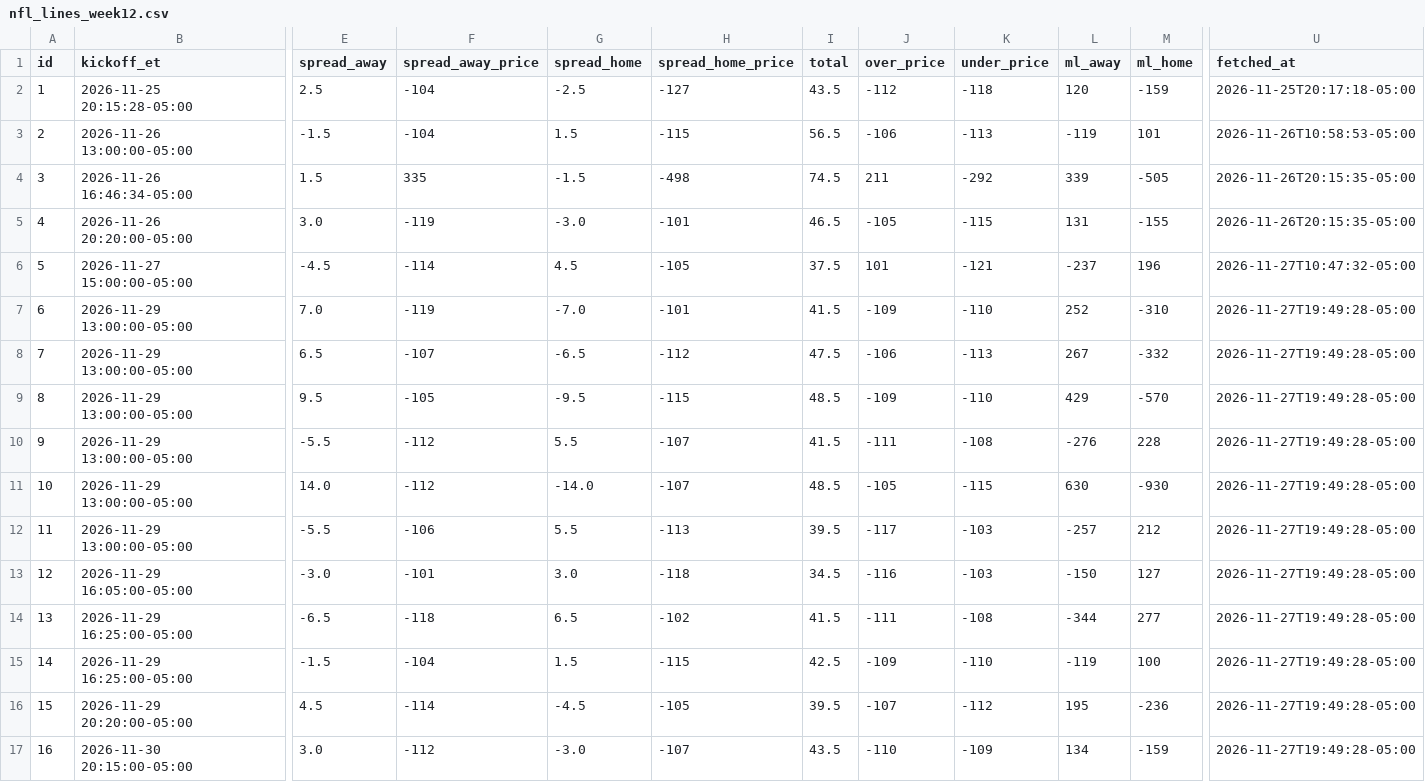
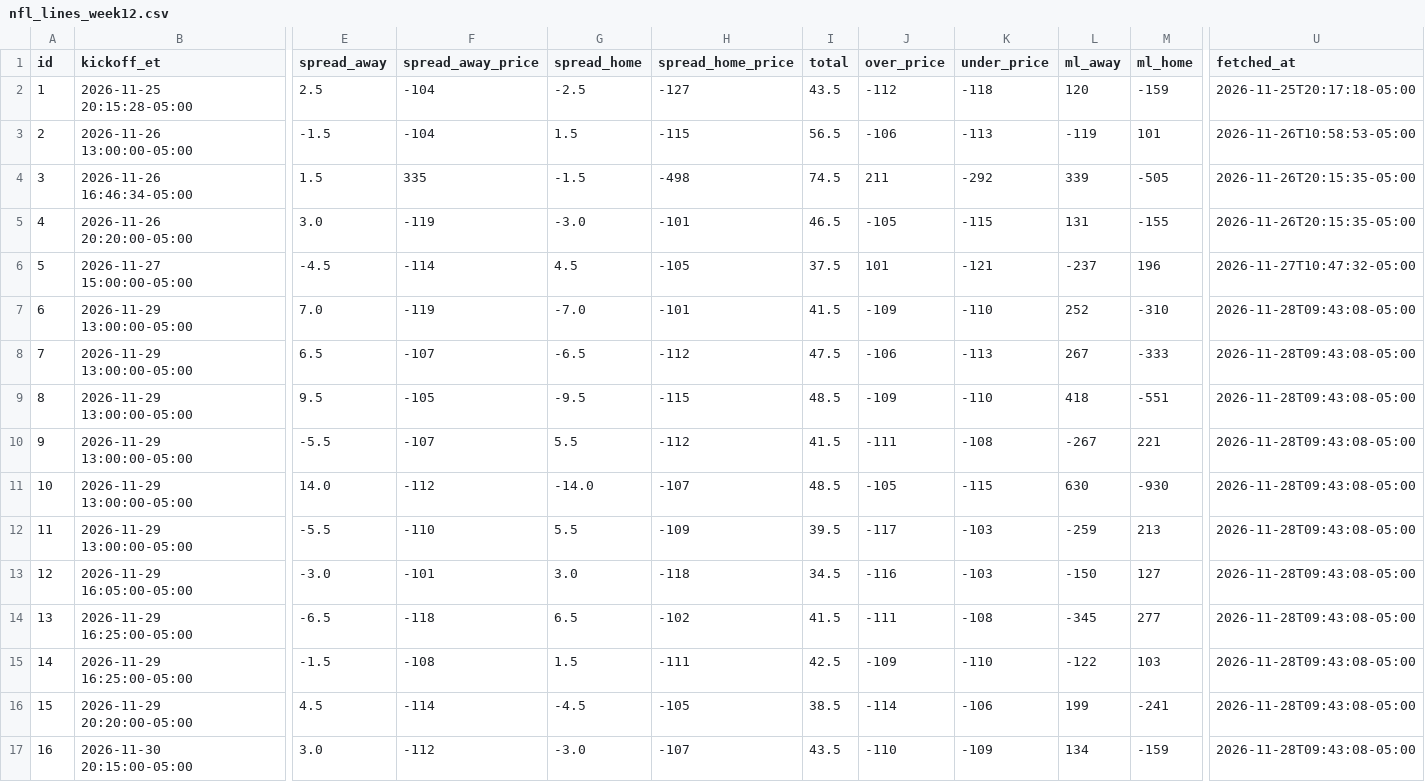
Before and after one commit to jolsufka/nfl_spread_league, a CSV file: lines/nfl_lines_week12.csv, drawn as a sheet; only a part is shown, gaps mark what is left out; the diff names each change by its address in the sheet, - before the commit and + after, or states it on an @@ line.

Commit message:
deploy: 0770d2bc8434563cb8f5c1650c832626a43013a0

```diff
--- a/lines/nfl_lines_week12.csv
+++ b/lines/nfl_lines_week12.csv
-U7:U17 (fetched_at): 2026-11-27T19:49:28-05:00
+U7:U17 (fetched_at): 2026-11-28T09:43:08-05:00
-M8 (ml_home): -332
+M8 (ml_home): -333
-L9 (ml_away): 429
+L9 (ml_away): 418
-M9 (ml_home): -570
+M9 (ml_home): -551
-F10 (spread_away_price): -112
+F10 (spread_away_price): -107
-H10 (spread_home_price): -107
+H10 (spread_home_price): -112
-L10 (ml_away): -276
+L10 (ml_away): -267
-M10 (ml_home): 228
+M10 (ml_home): 221
-F12 (spread_away_price): -106
+F12 (spread_away_price): -110
-H12 (spread_home_price): -113
+H12 (spread_home_price): -109
-L12 (ml_away): -257
+L12 (ml_away): -259
-M12 (ml_home): 212
+M12 (ml_home): 213
-L14 (ml_away): -344
+L14 (ml_away): -345
-F15 (spread_away_price): -104
+F15 (spread_away_price): -108
-H15 (spread_home_price): -115
+H15 (spread_home_price): -111
-L15 (ml_away): -119
+L15 (ml_away): -122
-M15 (ml_home): 100
+M15 (ml_home): 103
-I16 (total): 39.5
+I16 (total): 38.5
-J16 (over_price): -107
+J16 (over_price): -114
-K16 (under_price): -112
+K16 (under_price): -106
-L16 (ml_away): 195
+L16 (ml_away): 199
-M16 (ml_home): -236
+M16 (ml_home): -241
```
